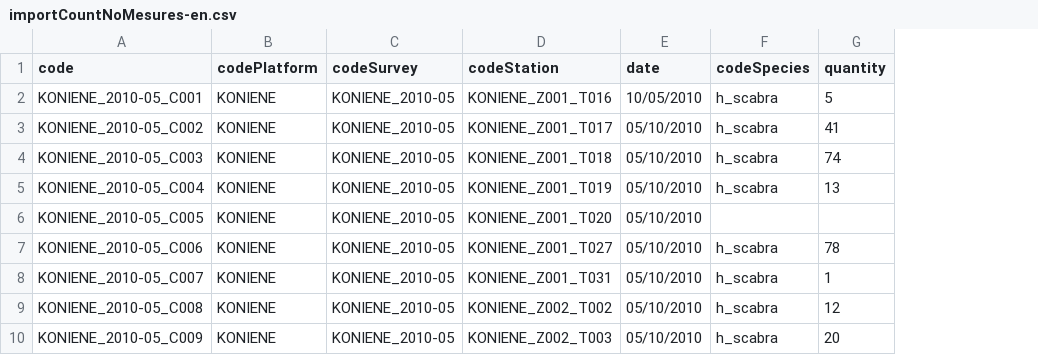
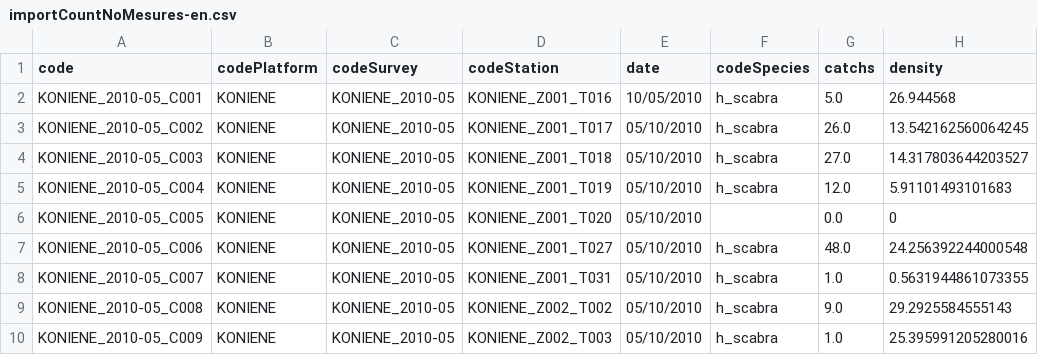
Before and after one commit to sylviefiat/bdmer3, a CSV file: src/client/assets/files/importCountNoMesures-en.csv, drawn as a sheet; removed rows and columns are numbered as before the commit, all else as after; the diff names each change by its address in the sheet, - before the commit and + after, or states it on an @@ line.

Commit message:
fix(count): import example file updated and call fixed

```diff
--- a/src/client/assets/files/importCountNoMesures-en.csv
+++ b/src/client/assets/files/importCountNoMesures-en.csv
-column G (quantity), rows 2-10: 5 | 41 | 74 | 13 |  | 78 | 1 | 12 | 20
+column G (catchs), rows 2-10: 5.0 | 26.0 | 27.0 | 12.0 | 0.0 | 48.0 | 1.0 | 9.0 | 1.0
+column H (density), rows 2-10: 26.944568 | 13.542162560064245 | 14.317803644203527 | 5.91101493101683 | 0 | 24.256392244000548 | 0.5631944861073355 | 29.2925584555143 | 25.395991205280016
```
Also changed, not shown: src/client/assets/files/importCountNoMesures-fr.csv, 1 other file.
